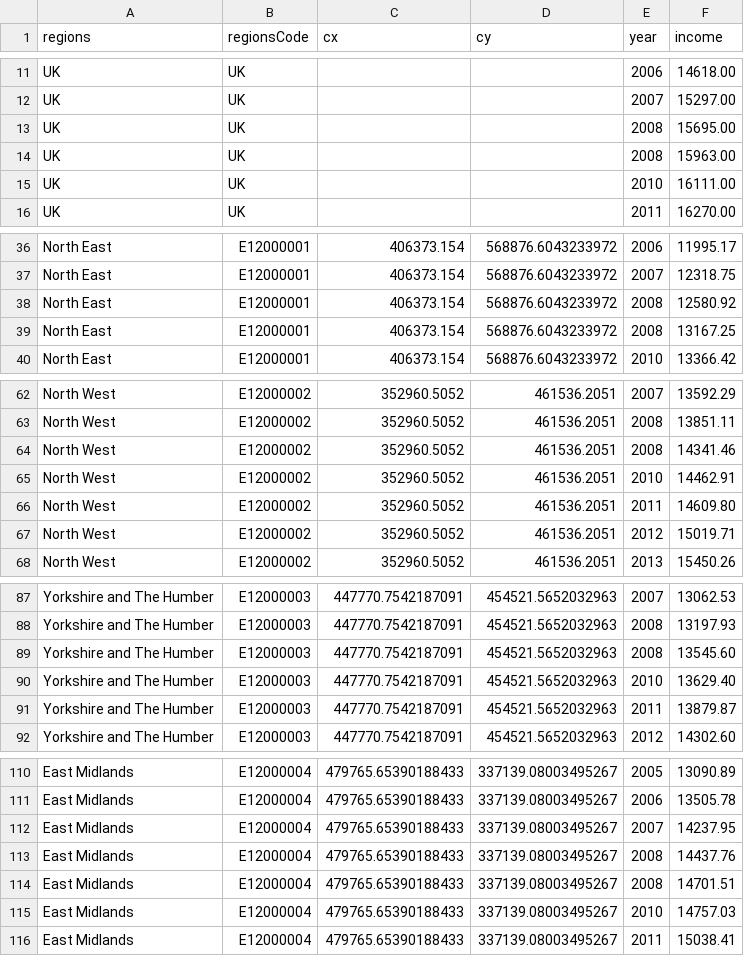
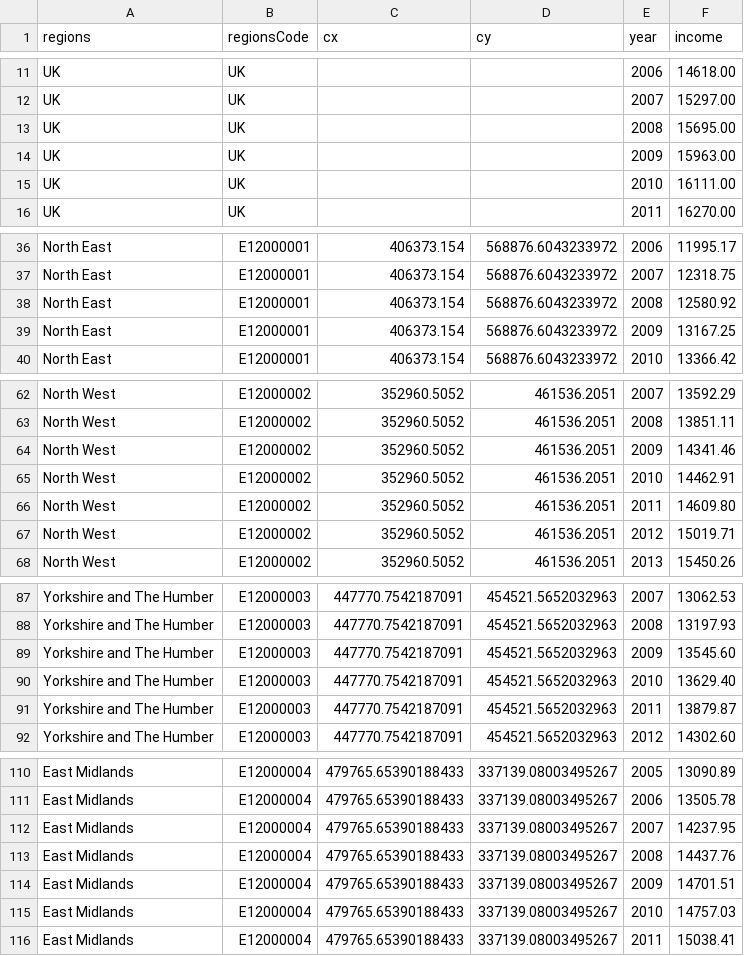
Before and after one commit to hassa397/data, a CSV file: income.csv, drawn as a sheet; only a part is shown, gaps mark what is left out; the diff covers the shown part only.

Commit message:
Updated

```diff
--- a/income.csv
+++ b/income.csv
@@ -13,3 +13,3 @@ UK,UK,,,2007,15297.00
 UK,UK,,,2008,15695.00
-UK,UK,,,2008,15963.00
+UK,UK,,,2009,15963.00
 UK,UK,,,2010,16111.00
@@ -38,3 +38,3 @@ North East,E12000001,406373.154,568876.6043233972,2007,12318.75
 North East,E12000001,406373.154,568876.6043233972,2008,12580.92
-North East,E12000001,406373.154,568876.6043233972,2008,13167.25
+North East,E12000001,406373.154,568876.6043233972,2009,13167.25
 North East,E12000001,406373.154,568876.6043233972,2010,13366.42
@@ -63,3 +63,3 @@ North West,E12000002,352960.5052,461536.2051,2007,13592.29
 North West,E12000002,352960.5052,461536.2051,2008,13851.11
-North West,E12000002,352960.5052,461536.2051,2008,14341.46
+North West,E12000002,352960.5052,461536.2051,2009,14341.46
 North West,E12000002,352960.5052,461536.2051,2010,14462.91
@@ -88,3 +88,3 @@ Yorkshire and The Humber,E12000003,447770.7542187091,454521.5652032963,2007,1306
 Yorkshire and The Humber,E12000003,447770.7542187091,454521.5652032963,2008,13197.93
-Yorkshire and The Humber,E12000003,447770.7542187091,454521.5652032963,2008,13545.60
+Yorkshire and The Humber,E12000003,447770.7542187091,454521.5652032963,2009,13545.60
 Yorkshire and The Humber,E12000003,447770.7542187091,454521.5652032963,2010,13629.40
@@ -113,3 +113,3 @@ East Midlands,E12000004,479765.65390188433,337139.08003495267,2007,14237.95
 East Midlands,E12000004,479765.65390188433,337139.08003495267,2008,14437.76
-East Midlands,E12000004,479765.65390188433,337139.08003495267,2008,14701.51
+East Midlands,E12000004,479765.65390188433,337139.08003495267,2009,14701.51
 East Midlands,E12000004,479765.65390188433,337139.08003495267,2010,14757.03
```
Also changed, not shown: 6 edited cells elsewhere in this file.
